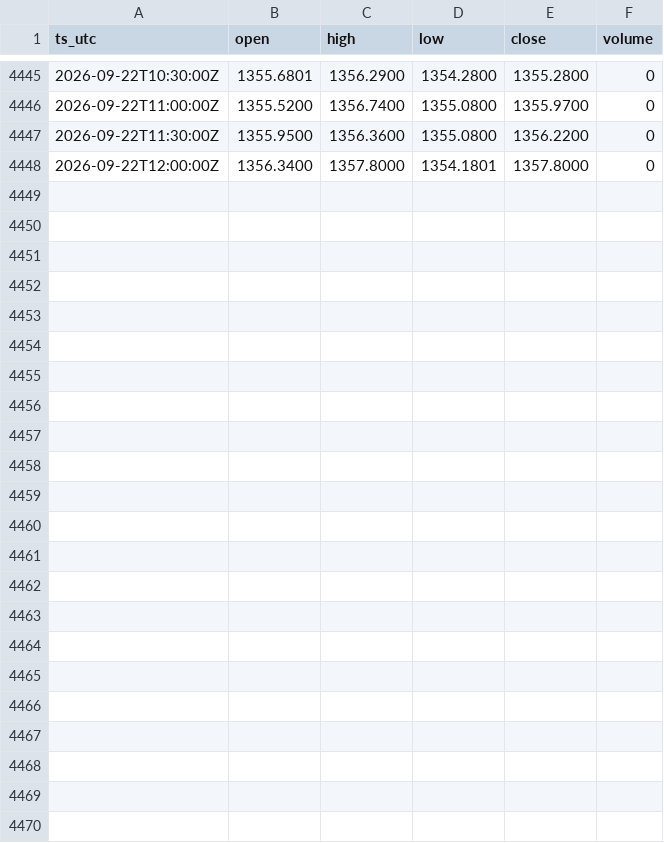
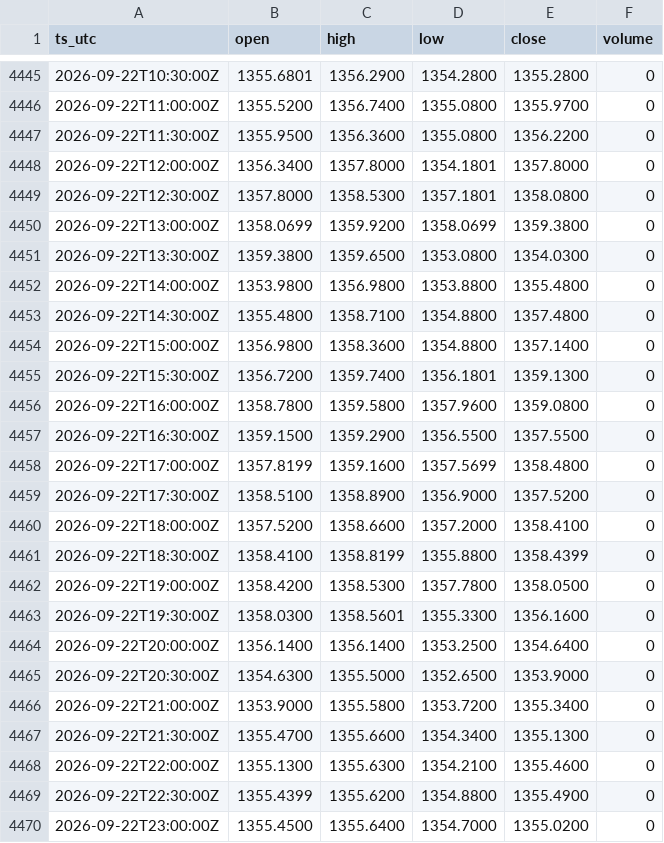
Before and after one commit to OntologyForCapital/skhynix-adr-parity, a CSV file: data/fx_usdkrw.csv, drawn as a sheet; only a part is shown, gaps mark what is left out.

```diff
--- a/data/fx_usdkrw.csv
+++ b/data/fx_usdkrw.csv
@@ -4448 +4448,23 @@ ts_utc,open,high,low,close,volume
 2026-09-22T12:00:00Z,1356.3400,1357.8000,1354.1801,1357.8000,0
+2026-09-22T12:30:00Z,1357.8000,1358.5300,1357.1801,1358.0800,0
+2026-09-22T13:00:00Z,1358.0699,1359.9200,1358.0699,1359.3800,0
+2026-09-22T13:30:00Z,1359.3800,1359.6500,1353.0800,1354.0300,0
+2026-09-22T14:00:00Z,1353.9800,1356.9800,1353.8800,1355.4800,0
+2026-09-22T14:30:00Z,1355.4800,1358.7100,1354.8800,1357.4800,0
+2026-09-22T15:00:00Z,1356.9800,1358.3600,1354.8800,1357.1400,0
+2026-09-22T15:30:00Z,1356.7200,1359.7400,1356.1801,1359.1300,0
+2026-09-22T16:00:00Z,1358.7800,1359.5800,1357.9600,1359.0800,0
+2026-09-22T16:30:00Z,1359.1500,1359.2900,1356.5500,1357.5500,0
+2026-09-22T17:00:00Z,1357.8199,1359.1600,1357.5699,1358.4800,0
+2026-09-22T17:30:00Z,1358.5100,1358.8900,1356.9000,1357.5200,0
+2026-09-22T18:00:00Z,1357.5200,1358.6600,1357.2000,1358.4100,0
+2026-09-22T18:30:00Z,1358.4100,1358.8199,1355.8800,1358.4399,0
+2026-09-22T19:00:00Z,1358.4200,1358.5300,1357.7800,1358.0500,0
+2026-09-22T19:30:00Z,1358.0300,1358.5601,1355.3300,1356.1600,0
+2026-09-22T20:00:00Z,1356.1400,1356.1400,1353.2500,1354.6400,0
+2026-09-22T20:30:00Z,1354.6300,1355.5000,1352.6500,1353.9000,0
+2026-09-22T21:00:00Z,1353.9000,1355.5800,1353.7200,1355.3400,0
+2026-09-22T21:30:00Z,1355.4700,1355.6600,1354.3400,1355.1300,0
+2026-09-22T22:00:00Z,1355.1300,1355.6300,1354.2100,1355.4600,0
+2026-09-22T22:30:00Z,1355.4399,1355.6200,1354.8800,1355.4900,0
+2026-09-22T23:00:00Z,1355.4500,1355.6400,1354.7000,1355.0200,0
```
